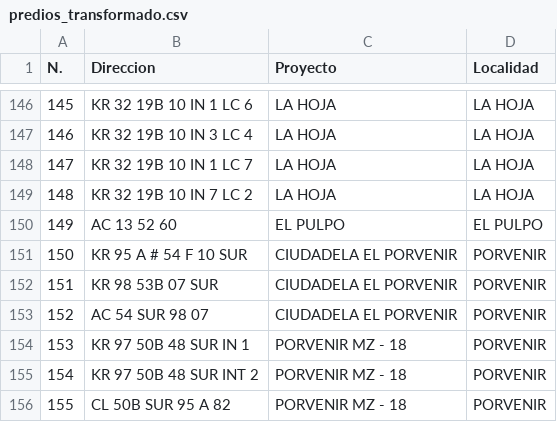
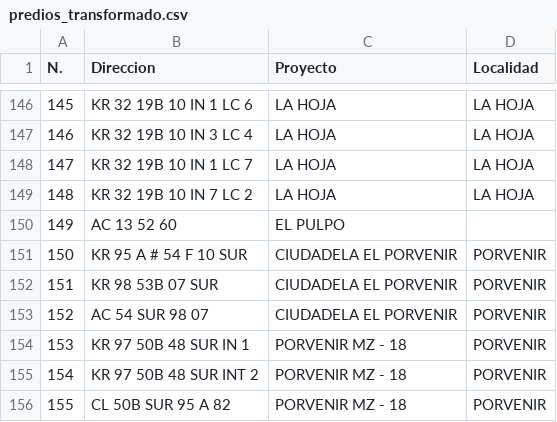
Before and after one commit to FelipePoveda9/Tareas-Ingenieria-de-Datos, a CSV file: Primer Corte Tareas/SoftwareETL/predios_transformado.csv, drawn as a sheet; only a part is shown, gaps mark what is left out.

```diff
--- a/Primer Corte Tareas/SoftwareETL/predios_transformado.csv
+++ b/Primer Corte Tareas/SoftwareETL/predios_transformado.csv
@@ -149,3 +149,3 @@ N.;Direccion;Proyecto;Localidad
 148;KR 32 19B 10 IN 7 LC 2;LA HOJA;LA HOJA
-149;AC 13 52 60;EL PULPO;EL PULPO
+149;AC 13 52 60;EL PULPO;
 150;KR 95 A # 54 F 10 SUR;CIUDADELA EL PORVENIR;PORVENIR
```
Also changed, not shown: 2 other files.
